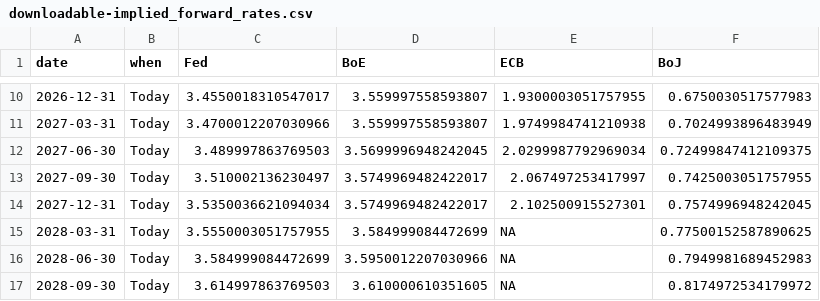
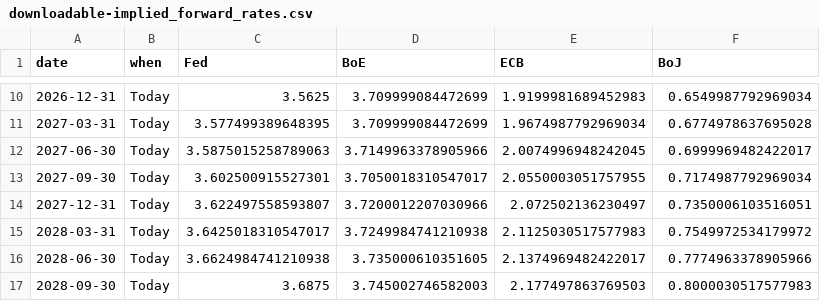
Before and after one commit to jhsuss/ft-monetary-policy-radar, a CSV file: data/downloadable-implied_forward_rates.csv, drawn as a sheet; only a part is shown, gaps mark what is left out; the diff covers the shown part only.

```diff
--- a/data/downloadable-implied_forward_rates.csv
+++ b/data/downloadable-implied_forward_rates.csv
@@ -10,8 +10,8 @@ date,when,Fed,BoE,ECB,BoJ
-2026-12-31,Today,3.4550018310547017,3.559997558593807,1.9300003051757955,0.6750030517577983
-2027-03-31,Today,3.4700012207030966,3.559997558593807,1.9749984741210938,0.7024993896483949
-2027-06-30,Today,3.489997863769503,3.5699996948242045,2.0299987792969034,0.72499847412109375
-2027-09-30,Today,3.510002136230497,3.5749969482422017,2.067497253417997,0.7425003051757955
-2027-12-31,Today,3.5350036621094034,3.5749969482422017,2.102500915527301,0.7574996948242045
-2028-03-31,Today,3.5550003051757955,3.584999084472699,NA,0.77500152587890625
-2028-06-30,Today,3.584999084472699,3.5950012207030966,NA,0.7949981689452983
-2028-09-30,Today,3.614997863769503,3.610000610351605,NA,0.8174972534179972
+2026-12-31,Today,3.5625,3.709999084472699,1.9199981689452983,0.6549987792969034
+2027-03-31,Today,3.577499389648395,3.709999084472699,1.9674987792969034,0.6774978637695028
+2027-06-30,Today,3.5875015258789063,3.7149963378905966,2.0074996948242045,0.6999969482422017
+2027-09-30,Today,3.602500915527301,3.7050018310547017,2.0550003051757955,0.7174987792969034
+2027-12-31,Today,3.622497558593807,3.7200012207030966,2.072502136230497,0.7350006103516051
+2028-03-31,Today,3.6425018310547017,3.7249984741210938,2.1125030517577983,0.7549972534179972
+2028-06-30,Today,3.6624984741210938,3.735000610351605,2.1374969482422017,0.7774963378905966
+2028-09-30,Today,3.6875,3.745002746582003,2.177497863769503,0.8000030517577983
```
Also changed, not shown: 2 added rows, 2 removed rows, 1 moved row and 132 edited cells elsewhere in this file.
